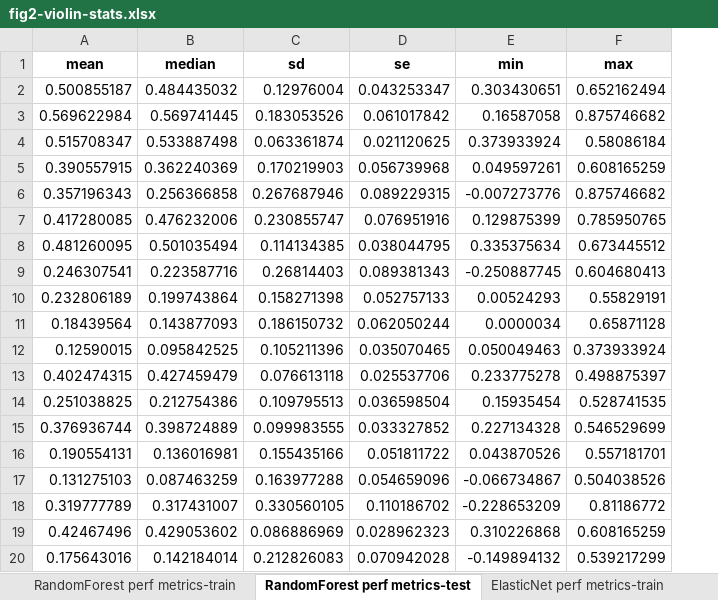
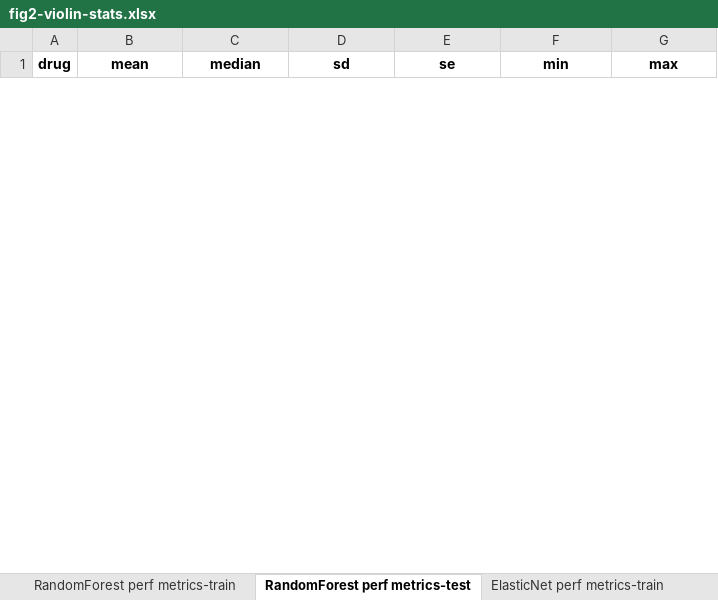
Before and after one commit to merlab/text_features, an Excel workbook: result/fig2-violin-stats.xlsx, sheet RandomForest perf metrics-test, drawn as a sheet; only a part is shown; values as stored, in another font and other column widths than the file's, no borders; removed rows and columns are numbered as before the commit, all else as after; the diff covers the shown part only; the diff names each change by its address in the sheet, - before the commit and + after, or states it on an @@ line.

Commit message:
added the drug bank result

```diff
--- a/result/fig2-violin-stats.xlsx (sheet RandomForest perf metrics-test)
+++ b/result/fig2-violin-stats.xlsx (sheet RandomForest perf metrics-test)
+column A (drug), empty
-row 2: 0.500855187 | 0.484435032 | 0.12976004 | 0.043253347 | 0.303430651 | 0.652162494
-row 3: 0.569622984 | 0.569741445 | 0.183053526 | 0.061017842 | 0.16587058 | 0.875746682
-row 4: 0.515708347 | 0.533887498 | 0.063361874 | 0.021120625 | 0.373933924 | 0.58086184
-row 5: 0.390557915 | 0.362240369 | 0.170219903 | 0.056739968 | 0.049597261 | 0.608165259
-row 6: 0.357196343 | 0.256366858 | 0.267687946 | 0.089229315 | -0.007273776 | 0.875746682
-row 7: 0.417280085 | 0.476232006 | 0.230855747 | 0.076951916 | 0.129875399 | 0.785950765
-row 8: 0.481260095 | 0.501035494 | 0.114134385 | 0.038044795 | 0.335375634 | 0.673445512
-row 9: 0.246307541 | 0.223587716 | 0.26814403 | 0.089381343 | -0.250887745 | 0.604680413
-row 10: 0.232806189 | 0.199743864 | 0.158271398 | 0.052757133 | 0.00524293 | 0.55829191
-row 11: 0.18439564 | 0.143877093 | 0.186150732 | 0.062050244 | 0.0000034 | 0.65871128
-row 12: 0.12590015 | 0.095842525 | 0.105211396 | 0.035070465 | 0.050049463 | 0.373933924
-row 13: 0.402474315 | 0.427459479 | 0.076613118 | 0.025537706 | 0.233775278 | 0.498875397
-row 14: 0.251038825 | 0.212754386 | 0.109795513 | 0.036598504 | 0.15935454 | 0.528741535
-row 15: 0.376936744 | 0.398724889 | 0.099983555 | 0.033327852 | 0.227134328 | 0.546529699
-row 16: 0.190554131 | 0.136016981 | 0.155435166 | 0.051811722 | 0.043870526 | 0.557181701
-row 17: 0.131275103 | 0.087463259 | 0.163977288 | 0.054659096 | -0.066734867 | 0.504038526
-row 18: 0.319777789 | 0.317431007 | 0.330560105 | 0.110186702 | -0.228653209 | 0.81186772
-row 19: 0.42467496 | 0.429053602 | 0.086886969 | 0.028962323 | 0.310226868 | 0.608165259
-row 20: 0.175643016 | 0.142184014 | 0.212826083 | 0.070942028 | -0.149894132 | 0.539217299
```
Also changed, not shown: 9 added rows and 19 removed rows elsewhere in this sheet, sheet ElasticNet perf metrics-test, sheet ElasticNet perf metrics-train, sheet RandomForest perf metrics-train, sheet DeepLearning perf metrics, 8 other files.
